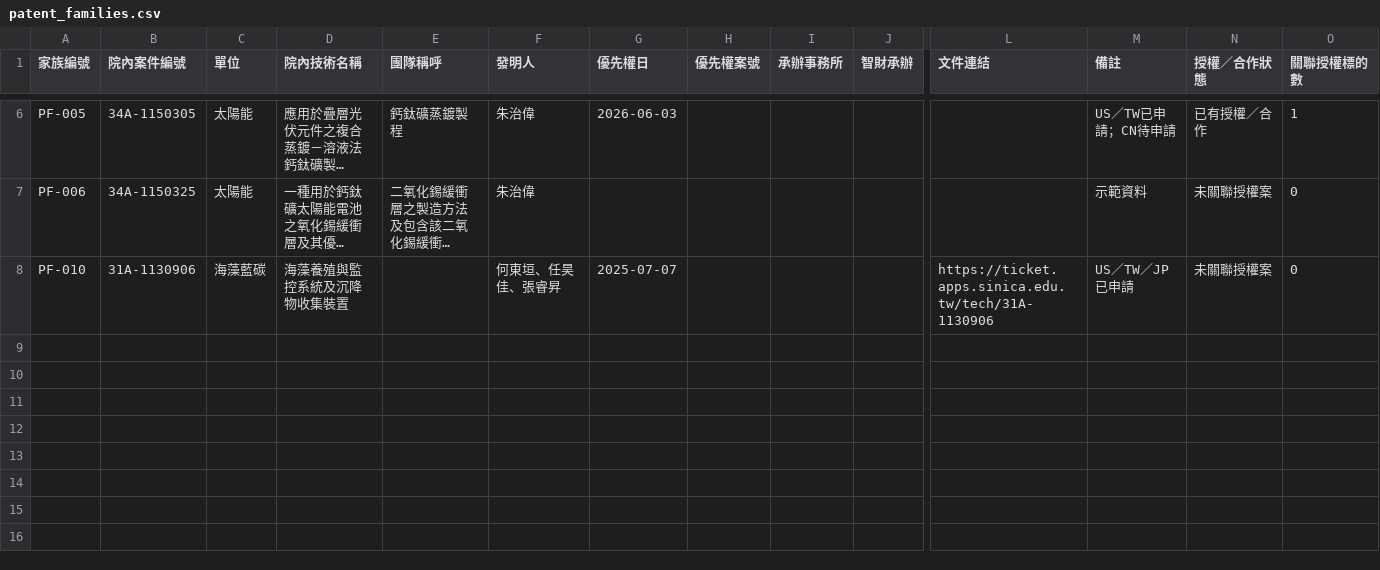
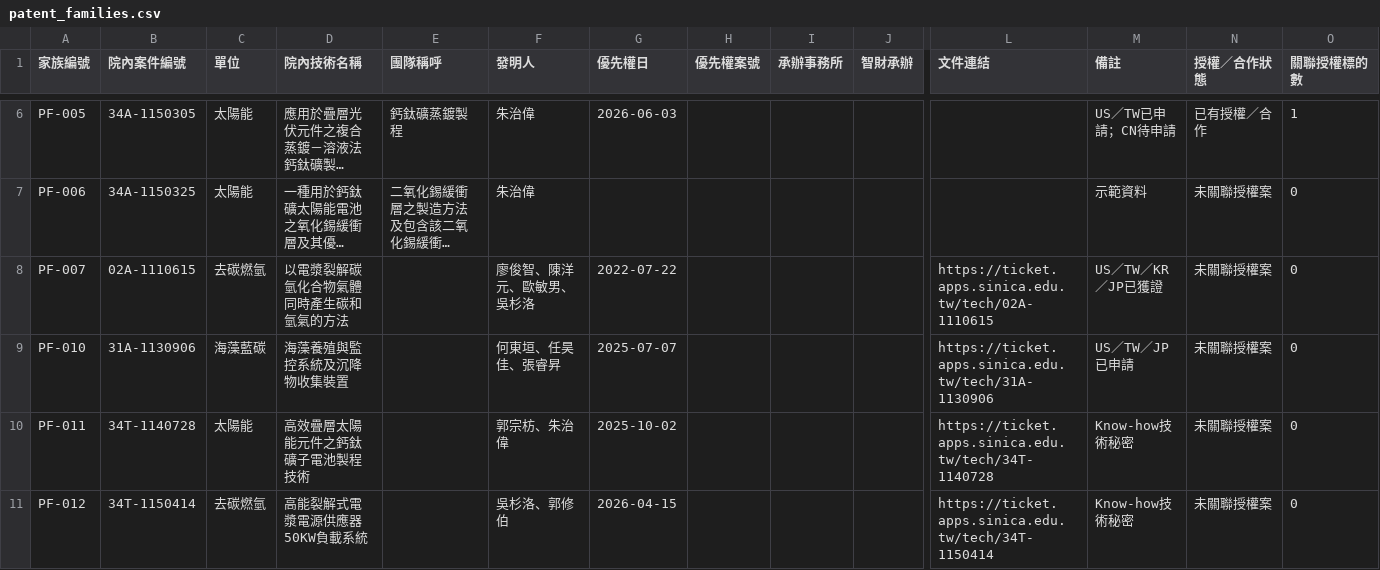
Before and after one commit to tommy1114-commits/rcci-patents, a CSV file: data/patent_families.csv, drawn as a sheet; only a part is shown, gaps mark what is left out; long unchanged cells end in …; rows hold the shown columns only; the diff names each change by its address in the sheet, - before the commit and + after, or states it on an @@ line.

```diff
--- a/data/patent_families.csv
+++ b/data/patent_families.csv
+row 8: PF-007 | 02A-1110615 | 去碳燃氫 | 以電漿裂解碳氫化合物氣體同時產生碳和氫氣的方法 |  | 廖俊智、陳洋元、歐敏男、吳杉洛 | 2022-07-22 |  |  |  | https://ticket.apps.sinica.edu.tw/tech/02A-1110615 | US／TW／KR／JP已獲證 | 未關聯授權案 | 0
+row 10: PF-011 | 34T-1140728 | 太陽能 | 高效疊層太陽能元件之鈣鈦礦子電池製程技術 |  | 郭宗枋、朱治偉 | 2025-10-02 |  |  |  | https://ticket.apps.sinica.edu.tw/tech/34T-1140728 | Know-how技術秘密 | 未關聯授權案 | 0
+row 11: PF-012 | 34T-1150414 | 去碳燃氫 | 高能裂解式電漿電源供應器50KW負載系統 |  | 吳杉洛、郭修伯 | 2026-04-15 |  |  |  | https://ticket.apps.sinica.edu.tw/tech/34T-1150414 | Know-how技術秘密 | 未關聯授權案 | 0
```
Also changed, not shown: assets/RCCI-IP.csv, data/sheet_data.csv, 6 other files.
